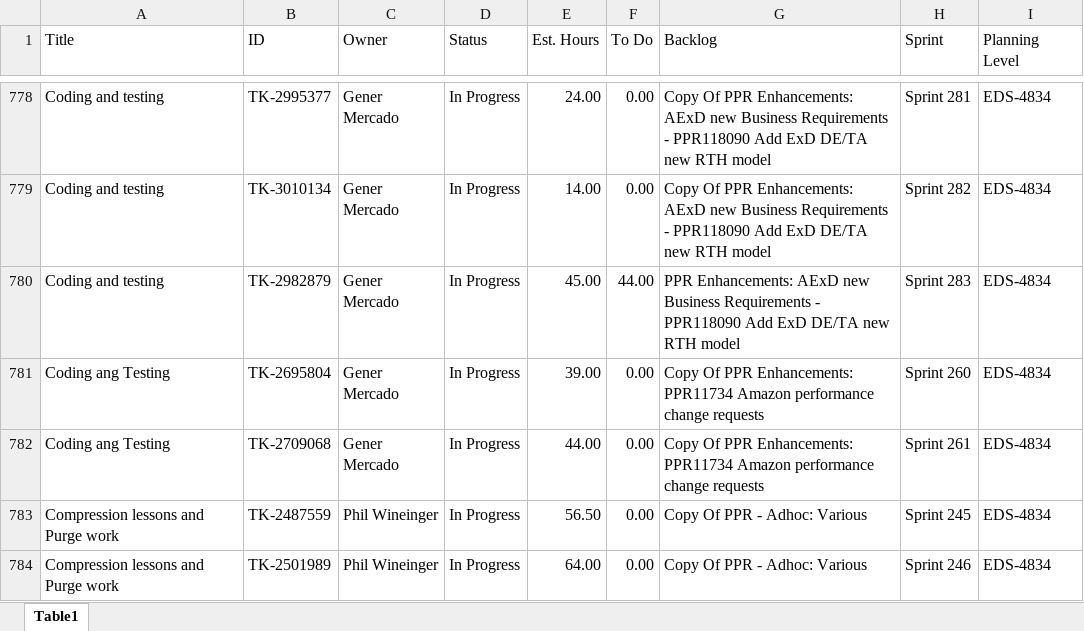
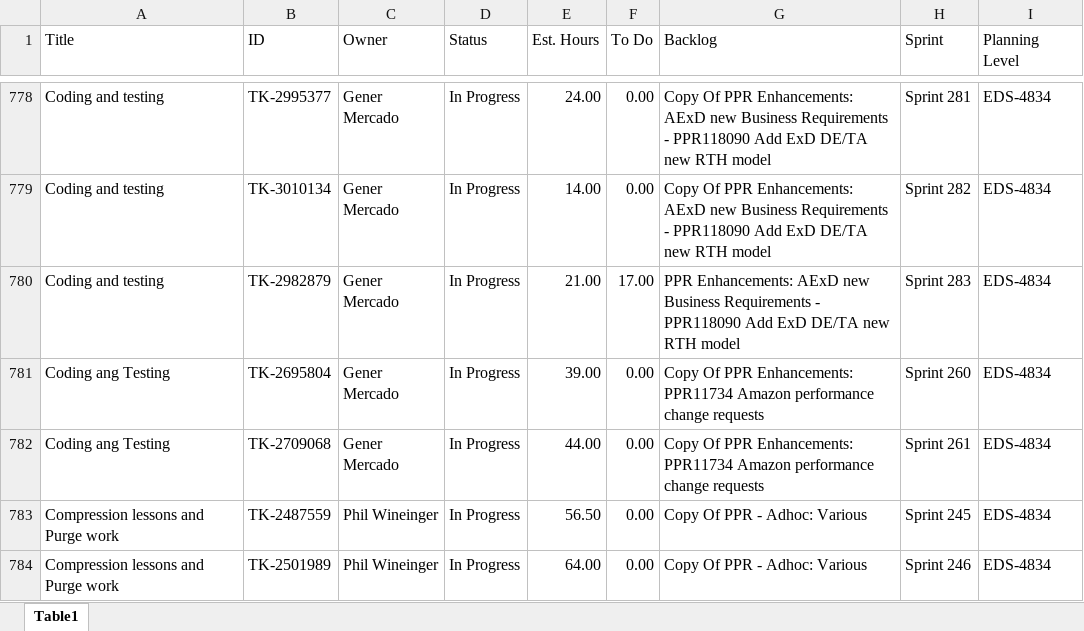
Before and after one commit to casey-smith-usps/versionone-dashboard, an Excel workbook: tasklist_EDS4834.xlsx, sheet Table1, drawn as a sheet; only a part is shown, gaps mark what is left out; values as stored, in another font and other column widths than the file's, no borders; the diff names each change by its address in the sheet, - before the commit and + after, or states it on an @@ line.

```diff
--- a/tasklist_EDS4834.xlsx (sheet Table1)
+++ b/tasklist_EDS4834.xlsx (sheet Table1)
-E780 (Est. Hours): 45.00
+E780 (Est. Hours): 21.00
-F780 (To Do): 44.00
+F780 (To Do): 17.00
```
Also changed, not shown: tasklist_CDAS6441.xlsx, tasklist_EEB9372.xlsx, 5 other files.
